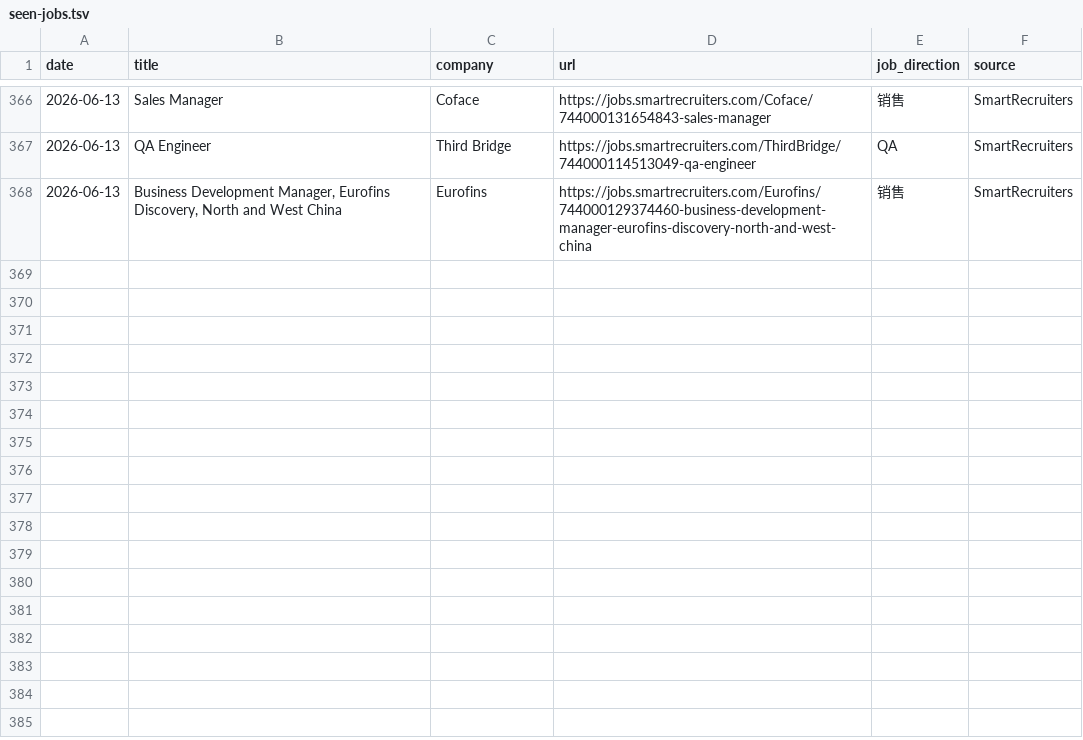
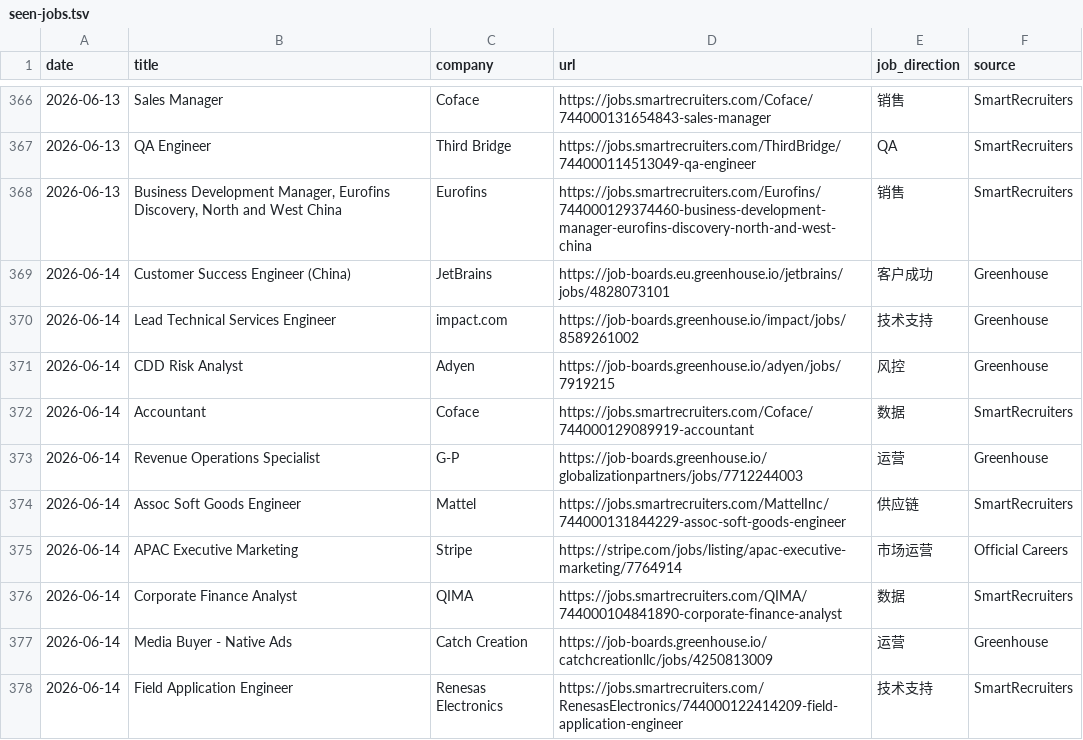
Before and after one commit to LiuKay/find_work, a TSV file: job-picks/seen-jobs.tsv, drawn as a sheet; only a part is shown, gaps mark what is left out.

Commit message:
Add 2026-06-14 daily job picks

```diff
--- a/job-picks/seen-jobs.tsv
+++ b/job-picks/seen-jobs.tsv
@@ -368 +368,11 @@ date	title	company	url	job_direction	source
 2026-06-13	Business Development Manager, Eurofins Discovery, North and West China	Eurofins	https://jobs.smartrecruiters.com/Eurofins/744000129374460-business-development-manager-eurofins-discovery-north-and-west-china	销售	SmartRecruiters
+2026-06-14	Customer Success Engineer (China)	JetBrains	https://job-boards.eu.greenhouse.io/jetbrains/jobs/4828073101	客户成功	Greenhouse
+2026-06-14	Lead Technical Services Engineer	impact.com	https://job-boards.greenhouse.io/impact/jobs/8589261002	技术支持	Greenhouse
+2026-06-14	CDD Risk Analyst	Adyen	https://job-boards.greenhouse.io/adyen/jobs/7919215	风控	Greenhouse
+2026-06-14	Accountant	Coface	https://jobs.smartrecruiters.com/Coface/744000129089919-accountant	数据	SmartRecruiters
+2026-06-14	Revenue Operations Specialist	G-P	https://job-boards.greenhouse.io/globalizationpartners/jobs/7712244003	运营	Greenhouse
+2026-06-14	Assoc Soft Goods Engineer	Mattel	https://jobs.smartrecruiters.com/MattelInc/744000131844229-assoc-soft-goods-engineer	供应链	SmartRecruiters
+2026-06-14	APAC Executive Marketing	Stripe	https://stripe.com/jobs/listing/apac-executive-marketing/7764914	市场运营	Official Careers
+2026-06-14	Corporate Finance Analyst	QIMA	https://jobs.smartrecruiters.com/QIMA/744000104841890-corporate-finance-analyst	数据	SmartRecruiters
+2026-06-14	Media Buyer - Native Ads	Catch Creation	https://job-boards.greenhouse.io/catchcreationllc/jobs/4250813009	运营	Greenhouse
+2026-06-14	Field Application Engineer	Renesas Electronics	https://jobs.smartrecruiters.com/RenesasElectronics/744000122414209-field-application-engineer	技术支持	SmartRecruiters
```
Also changed, not shown: 1 other file.
